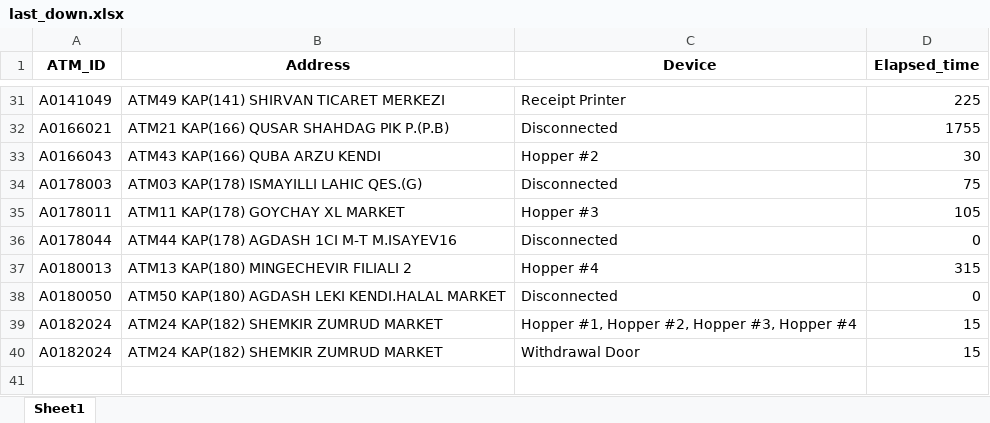
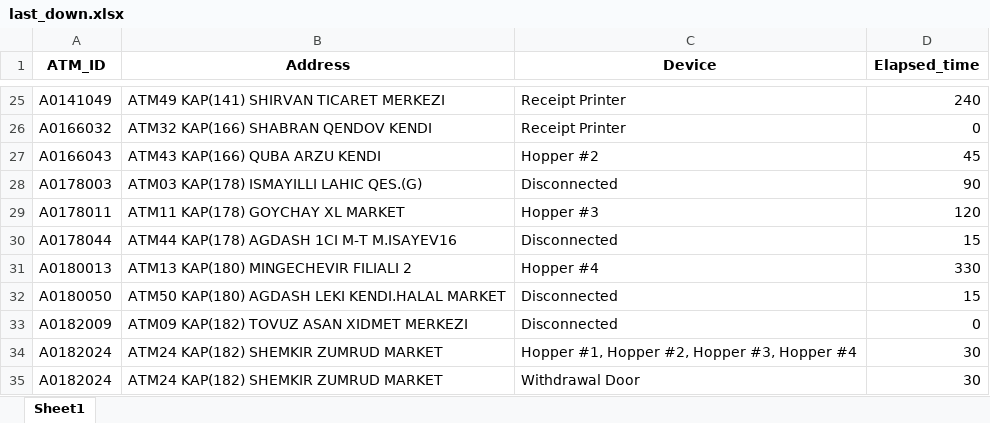
Before and after one commit to kbturgut090/fimi, an Excel workbook: last_down.xlsx, sheet Sheet1, drawn as a sheet; only a part is shown, gaps mark what is left out; values as stored, in another font and other column widths than the file's, no borders; removed rows and columns are numbered as before the commit, all else as after; the diff covers the shown part only; the diff names each change by its address in the sheet, - before the commit and + after, or states it on an @@ line.

```diff
--- a/last_down.xlsx (sheet Sheet1)
+++ b/last_down.xlsx (sheet Sheet1)
-D25 (Elapsed_time): 225
+D25 (Elapsed_time): 240
-row 32: A0166021 | ATM21 KAP(166) QUSAR SHAHDAG PIK P.(P.B) | Disconnected | 1755
+row 26: A0166032 | ATM32 KAP(166) SHABRAN QENDOV KENDI | Receipt Printer | 0
-D27 (Elapsed_time): 30
+D27 (Elapsed_time): 45
-D28 (Elapsed_time): 75
+D28 (Elapsed_time): 90
-D29 (Elapsed_time): 105
+D29 (Elapsed_time): 120
-D30 (Elapsed_time): 0
+D30 (Elapsed_time): 15
-D31 (Elapsed_time): 315
+D31 (Elapsed_time): 330
-D32 (Elapsed_time): 0
+D32 (Elapsed_time): 15
+row 33: A0182009 | ATM09 KAP(182) TOVUZ ASAN XIDMET MERKEZI | Disconnected | 0
-D34:D35 (Elapsed_time): 15
+D34:D35 (Elapsed_time): 30
```
Also changed, not shown: 2 added rows, 8 removed rows and 21 edited cells elsewhere in this sheet.
